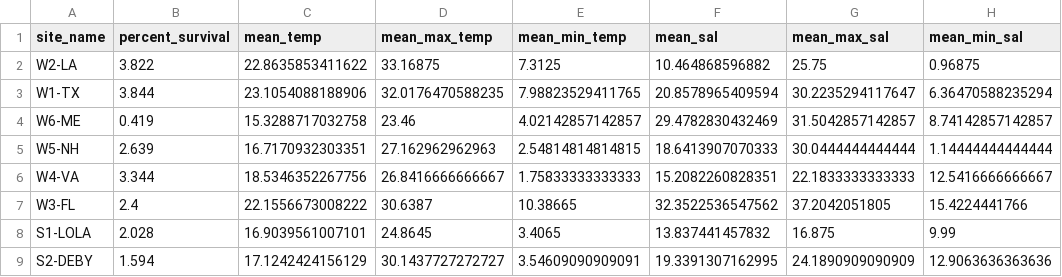
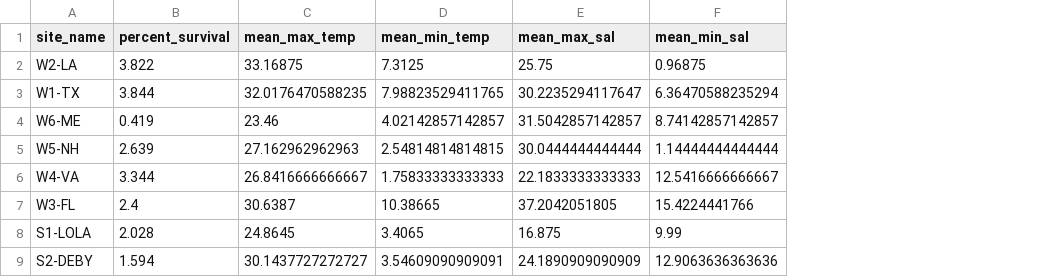
Before and after one commit to DrK-Lo/MVP-H2F-HatcheryField, a CSV file: data/parent_effects_H2F/H_Survival_Envr_Genetics.csv, drawn as a sheet; only a part is shown; the diff names each change by its address in the sheet, - before the commit and + after, or states it on an @@ line.

```diff
--- a/data/parent_effects_H2F/H_Survival_Envr_Genetics.csv
+++ b/data/parent_effects_H2F/H_Survival_Envr_Genetics.csv
-column C (mean_temp), rows 2-9: 22.8635853411622 | 23.1054088188906 | 15.3288717032758 | 16.7170932303351 | 18.5346352267756 | 22.1556673008222 | 16.9039561007101 | 17.1242424156129
-column F (mean_sal), rows 2-9: 10.464868596882 | 20.8578965409594 | 29.4782830432469 | 18.6413907070333 | 15.2082260828351 | 32.3522536547562 | 13.837441457832 | 19.3391307162995
```
Also changed, not shown: 3 other files.
